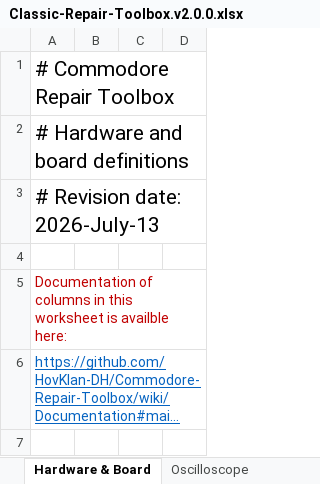
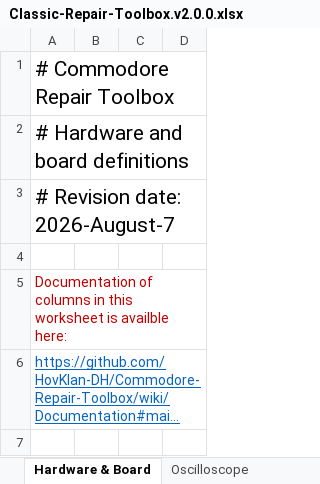
Before and after one commit to HovKlan-DH/Commodore-Repair-Toolbox, an Excel workbook: Assets/Data/Classic-Repair-Toolbox.v2.0.0.xlsx, sheet Hardware & Board, drawn as a sheet; only a part is shown; long unchanged cells end in …; values as stored, in another font and other column widths than the file's, no borders; the diff names each change by its address in the sheet, - before the commit and + after, or states it on an @@ line.

```diff
--- a/Assets/Data/Classic-Repair-Toolbox.v2.0.0.xlsx (sheet Hardware & Board)
+++ b/Assets/Data/Classic-Repair-Toolbox.v2.0.0.xlsx (sheet Hardware & Board)
-A3: # Revision date: 2026-July-13
+A3: # Revision date: 2026-August-7
```
Also changed, not shown: sheet Oscilloscope, Assets/Data/Commodore/VIC-20/250403/Data VIC20 250403 v2.0.0.xlsx, 17 other files.
